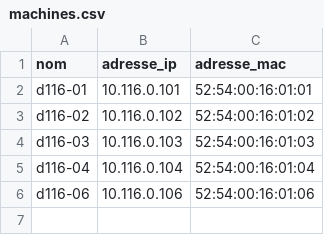
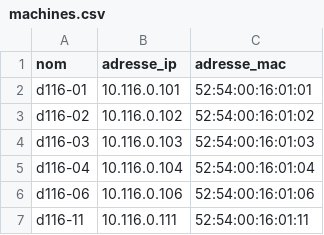
Before and after one commit to maceoo1/eval01-git, a CSV file: machines.csv, drawn as a sheet.

Commit message:
Pour la machine

```diff
--- a/machines.csv
+++ b/machines.csv
@@ -6 +6,2 @@ d116-04;10.116.0.104;52:54:00:16:01:04
 d116-06;10.116.0.106;52:54:00:16:01:06
+d116-11;10.116.0.111;52:54:00:16:01:11
```
